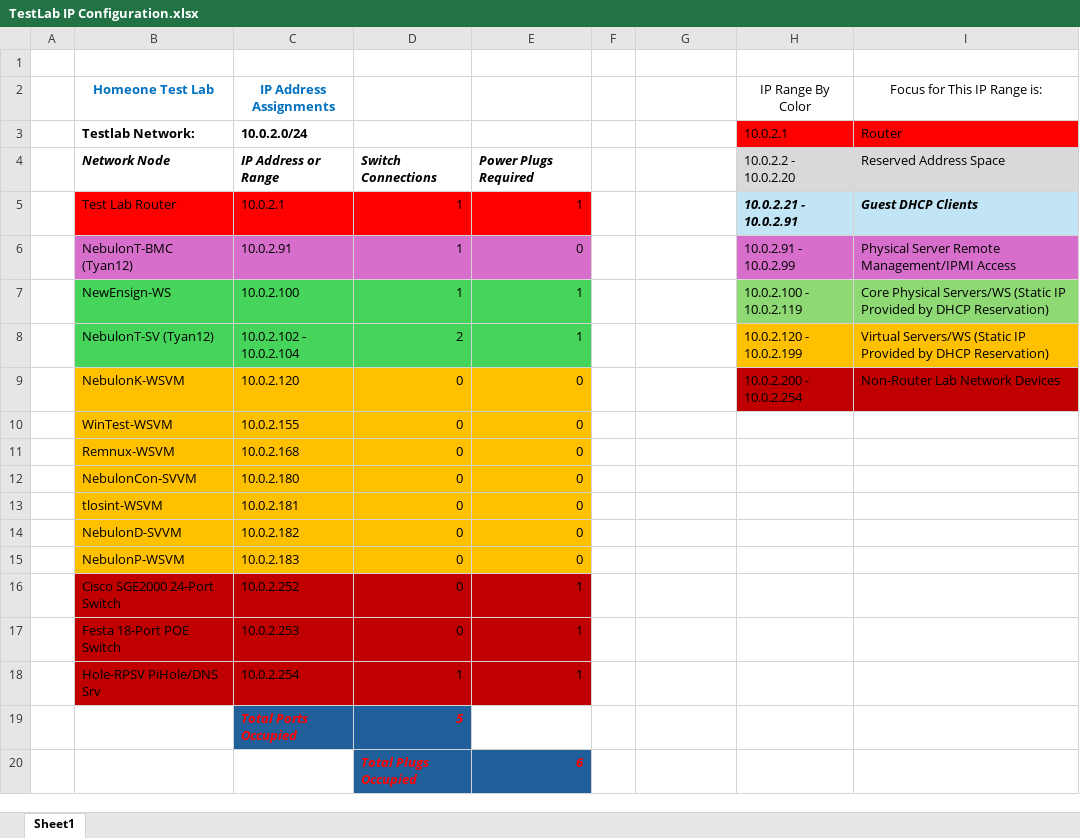
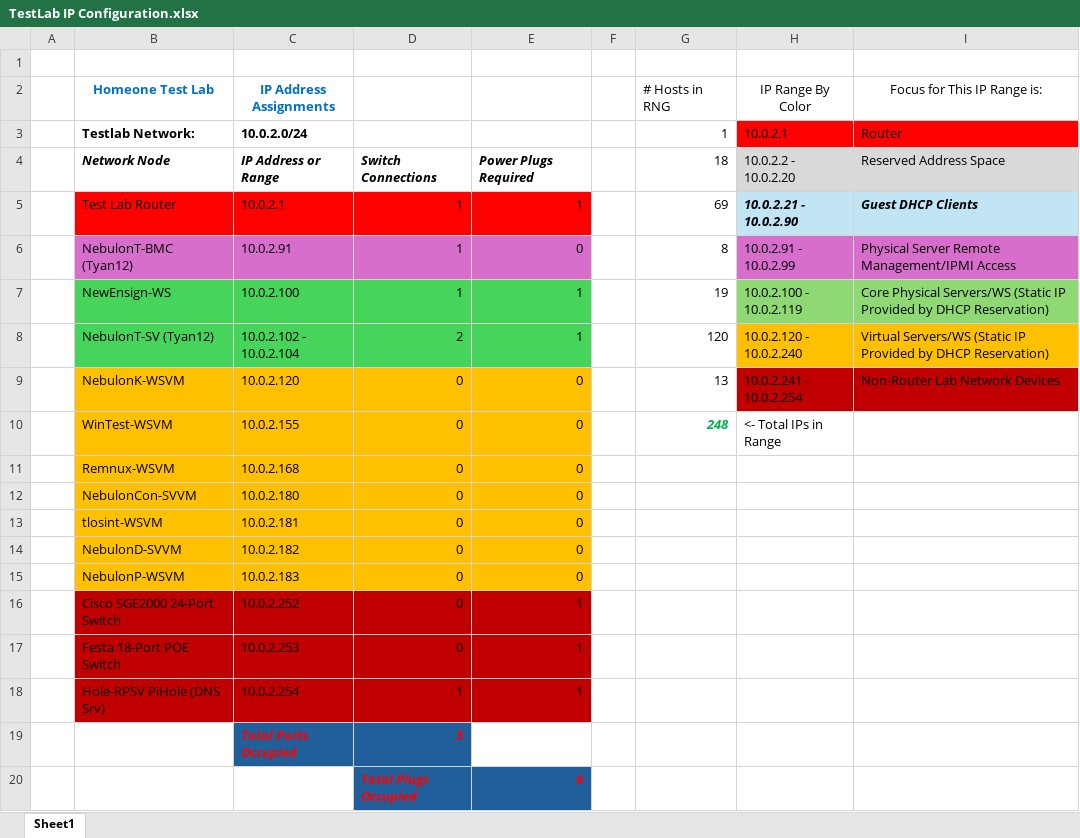
Before and after one commit to JonathanFierstein/Homeone-TestLab, an Excel workbook: TestLab IP Configuration.xlsx, sheet Sheet1, drawn as a sheet; values as stored, in another font and other column widths than the file's, no borders; the diff names each change by its address in the sheet, - before the commit and + after, or states it on an @@ line.

Commit message:
Made some new changes to the TestLab IP Config...
 Changes to be committed:
	modified:   TestLab IP Configuration.xlsx

	Noteworthy changes to TestLab IP Configuration.xlsx
	1. Made slight changes to some of the IP Address Ranges.
	2. Added a column which tracks the # of potential hosts
	   in a particular DHCP IP Range.
	3. Addded a sum function for the column in item #2 to show
	   the total number of IP addresses in all of the different
	    IP range sections listed on the IP Address Range chart
	   for the Homeone Test Lab Subnet.
	4. Made some minor color improvements to the Excel charts.

```diff
--- a/TestLab IP Configuration.xlsx (sheet Sheet1)
+++ b/TestLab IP Configuration.xlsx (sheet Sheet1)
-G2: (empty)
+G2: # Hosts in RNG
-G3 (# Hosts in RNG): (empty)
+G3 (# Hosts in RNG): 1
-G4 (# Hosts in RNG): (empty)
+G4 (# Hosts in RNG): 18
-G5 (# Hosts in RNG): (empty)
+G5 (# Hosts in RNG): 69
-H5 (IP Range By Color): 10.0.2.21 - 10.0.2.91
+H5 (IP Range By Color): 10.0.2.21 - 10.0.2.90
-G6 (# Hosts in RNG): (empty)
+G6 (# Hosts in RNG): 8
-G7 (# Hosts in RNG): (empty)
+G7 (# Hosts in RNG): 19
-G8 (# Hosts in RNG): (empty)
+G8 (# Hosts in RNG): 120
-H8 (IP Range By Color): 10.0.2.120 - 10.0.2.199
+H8 (IP Range By Color): 10.0.2.120 - 10.0.2.240
-G9 (# Hosts in RNG): (empty)
+G9 (# Hosts in RNG): 13
-H9 (IP Range By Color): 10.0.2.200 - 10.0.2.254
+H9 (IP Range By Color): 10.0.2.241 - 10.0.2.254
-G10 (# Hosts in RNG): (empty)
+G10 (# Hosts in RNG): 248
-H10 (IP Range By Color): (empty)
+H10 (IP Range By Color): <- Total IPs in Range
-B18 (Homeone Test Lab): Hole-RPSV PiHole/DNS Srv
+B18 (Homeone Test Lab): Hole-RPSV PiHole (DNS Srv)
```
